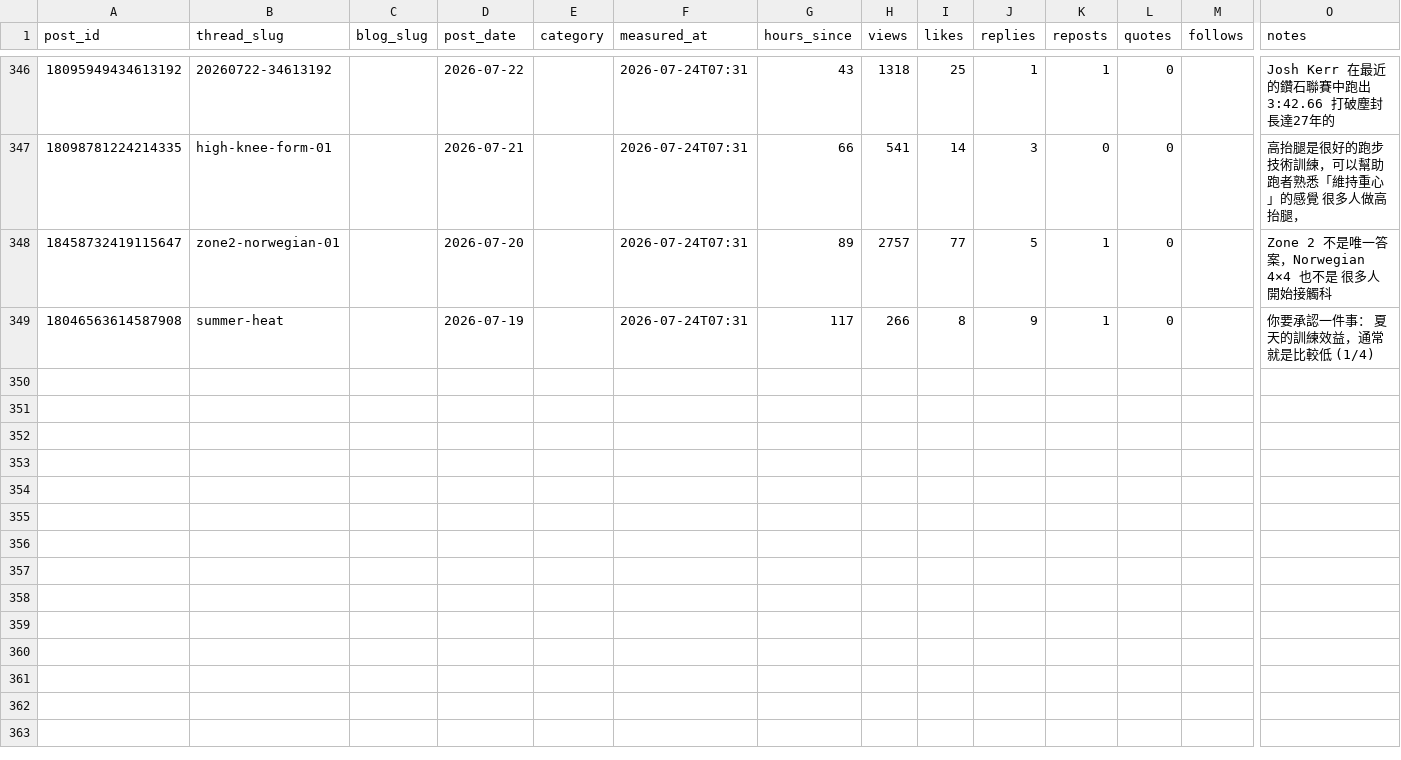
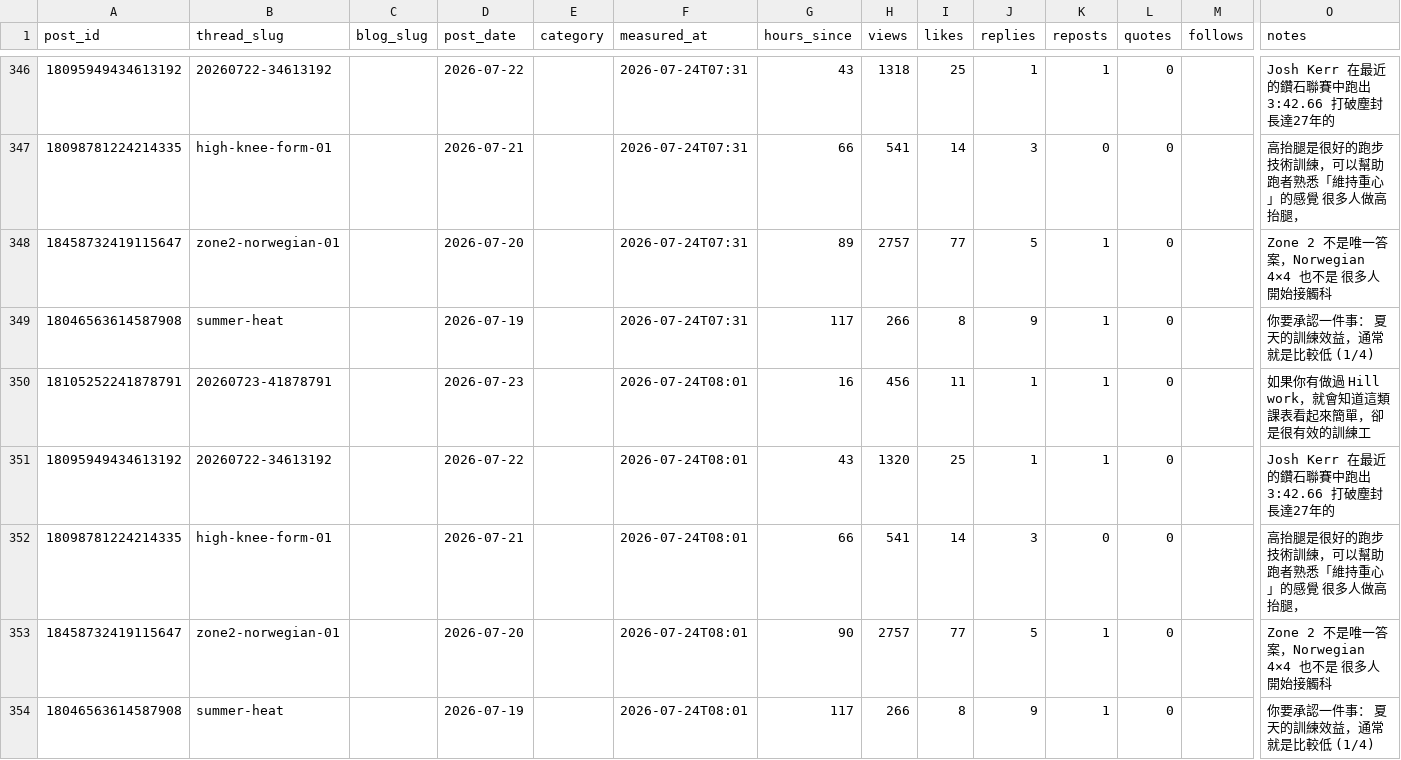
Before and after one commit to fafnerzhang/the-right-pace-analytics, a CSV file: threads/thread-metrics.csv, drawn as a sheet; only a part is shown, gaps mark what is left out; rows hold the shown columns only; the diff names each change by its address in the sheet, - before the commit and + after, or states it on an @@ line.

```diff
--- a/threads/thread-metrics.csv
+++ b/threads/thread-metrics.csv
+row 350: 18105252241878791 | 20260723-41878791 |  | 2026-07-23 |  | 2026-07-24T08:01 | 16 | 456 | 11 | 1 | 1 | 0 |  | 如果你有做過 Hill work，就會知道這類課表看起來簡單，卻是很有效的訓練工
+row 351: 18095949434613192 | 20260722-34613192 |  | 2026-07-22 |  | 2026-07-24T08:01 | 43 | 1320 | 25 | 1 | 1 | 0 |  | Josh Kerr 在最近的鑽石聯賽中跑出 3:42.66 打破塵封長達27年的
+row 352: 18098781224214335 | high-knee-form-01 |  | 2026-07-21 |  | 2026-07-24T08:01 | 66 | 541 | 14 | 3 | 0 | 0 |  | 高抬腿是很好的跑步技術訓練，可以幫助跑者熟悉「維持重心」的感覺 很多人做高抬腿，
+row 353: 18458732419115647 | zone2-norwegian-01 |  | 2026-07-20 |  | 2026-07-24T08:01 | 90 | 2757 | 77 | 5 | 1 | 0 |  | Zone 2 不是唯一答案，Norwegian 4×4 也不是 很多人開始接觸科
+row 354: 18046563614587908 | summer-heat |  | 2026-07-19 |  | 2026-07-24T08:01 | 117 | 266 | 8 | 9 | 1 | 0 |  | 你要承認一件事： 夏天的訓練效益，通常就是比較低 (1/4)
```
